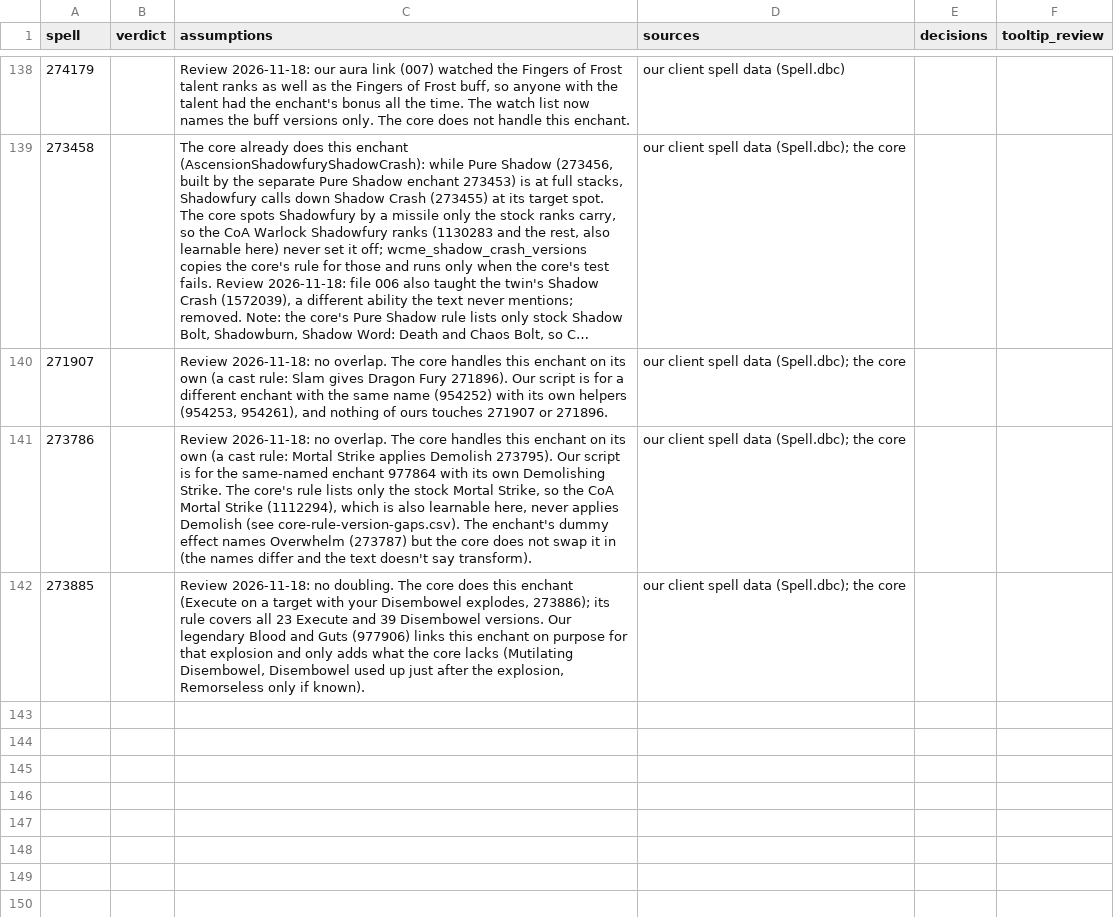
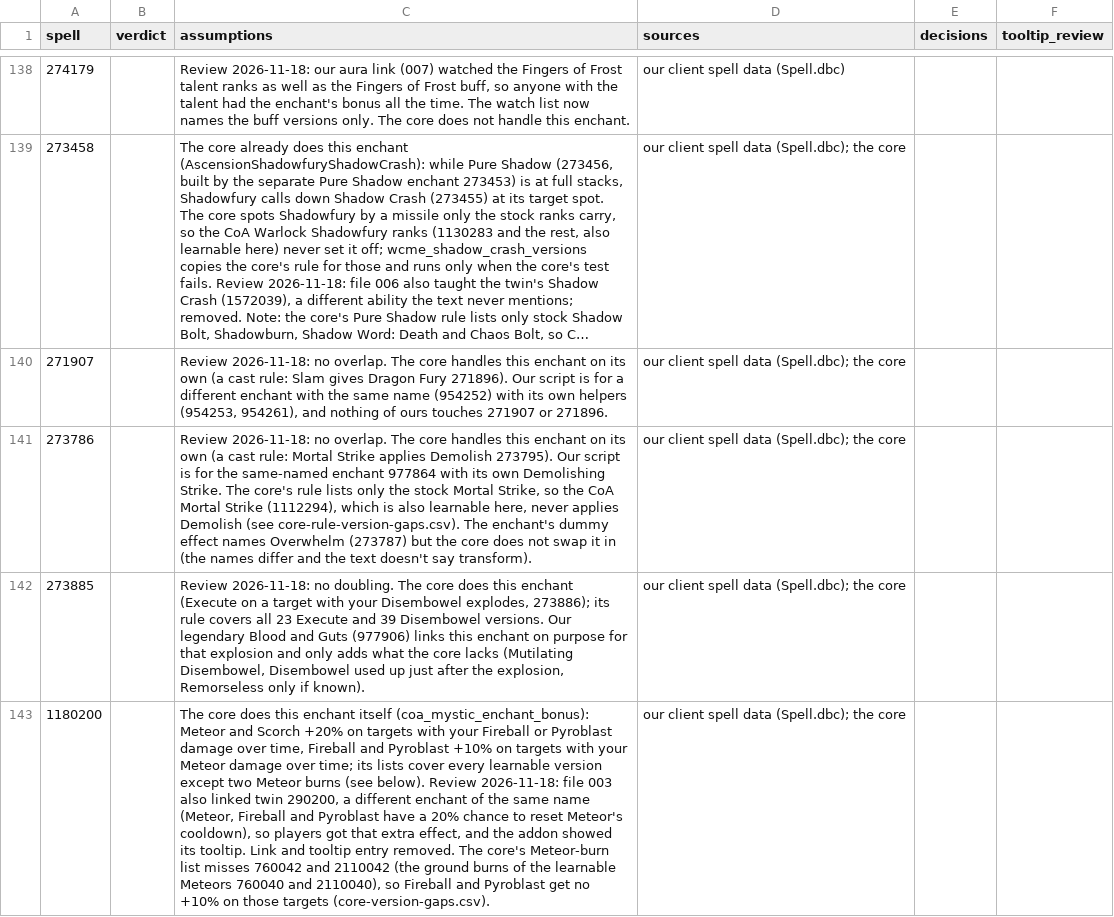
Before and after one commit to JaTynan/coa-wildcard-mystic, a CSV file: enchants/epic-notes.csv, drawn as a sheet; only a part is shown, gaps mark what is left out; long unchanged cells end in …; the diff covers the shown part only; the diff names each change by its address in the sheet, - before the commit and + after, or states it on an @@ line.

```diff
--- a/enchants/epic-notes.csv
+++ b/enchants/epic-notes.csv
+row 143: 1180200 |  | The core does this enchant itself (coa_mystic_enchant_bonus): Meteor and Scorch +20% on targets with your Fireball or Pyroblast damage over time, Fireball and Pyroblast +10% on targets with your Meteor damage over time; its lists cover every learnable version except two Meteor burns (see below). Review 2026-11-18: file 003 also linked twin 290200, a different enchant of the same name (Meteor, Fireball and Pyroblast have a 20% chance to reset Meteor's cooldown), so players got that extra effect, and the addon showed its tooltip. Link and tooltip entry removed. The core's Meteor-burn list misses 760042 and 2110042 (the ground burns of the learnable Meteors 760040 and 2110040), so Fireball and Pyroblast get no +10% on those targets (core-version-gaps.csv). | our client spell data (Spell.dbc); the core
```
Also changed, not shown: 1 added row and 1 edited cell elsewhere in this file, enchants/core-overlap-review.csv, enchants/core-version-gaps.csv, 3 other files.
